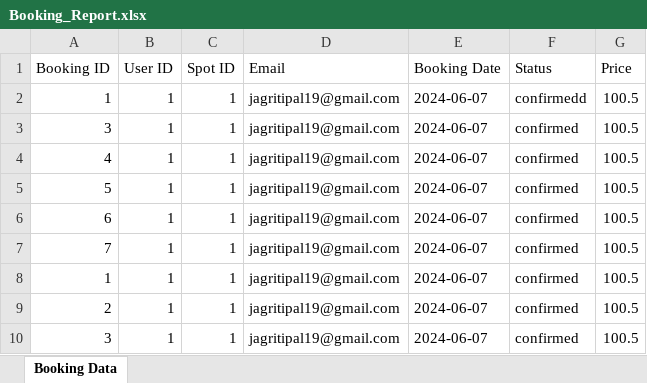
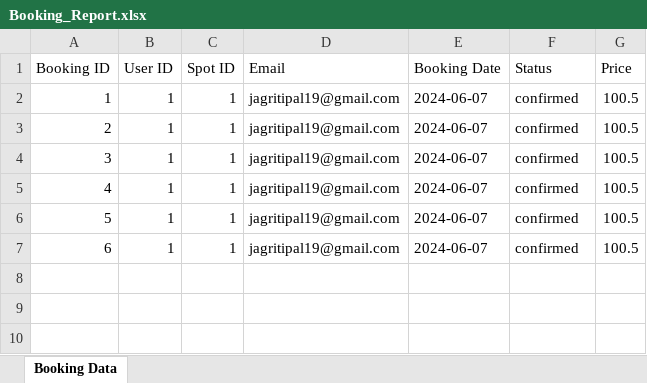
Before and after one commit to jagritiPal/Tourist_Spot_Management_System, an Excel workbook: tourist_spot_management/Booking_Report.xlsx, sheet Booking Data, drawn as a sheet; values as stored, in another font and other column widths than the file's, no borders; removed rows and columns are numbered as before the commit, all else as after; the diff names each change by its address in the sheet, - before the commit and + after, or states it on an @@ line.

Commit message:
Tourist Spot management system

```diff
--- a/tourist_spot_management/Booking_Report.xlsx (sheet Booking Data)
+++ b/tourist_spot_management/Booking_Report.xlsx (sheet Booking Data)
-F2 (Status): confirmedd
+F2 (Status): confirmed
@@ row 9 moved to row 3: 2 @@
-row 7: 7 | 1 | 1 | jagritipal19@gmail.com | 2024-06-07 | confirmed | 100.5
-row 8: 1 | 1 | 1 | jagritipal19@gmail.com | 2024-06-07 | confirmed | 100.5
-row 10: 3 | 1 | 1 | jagritipal19@gmail.com | 2024-06-07 | confirmed | 100.5
```
Also changed, not shown: 11 other files.
